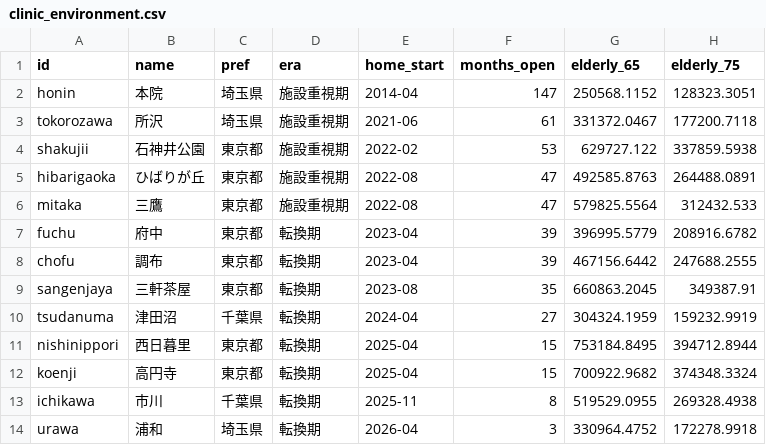
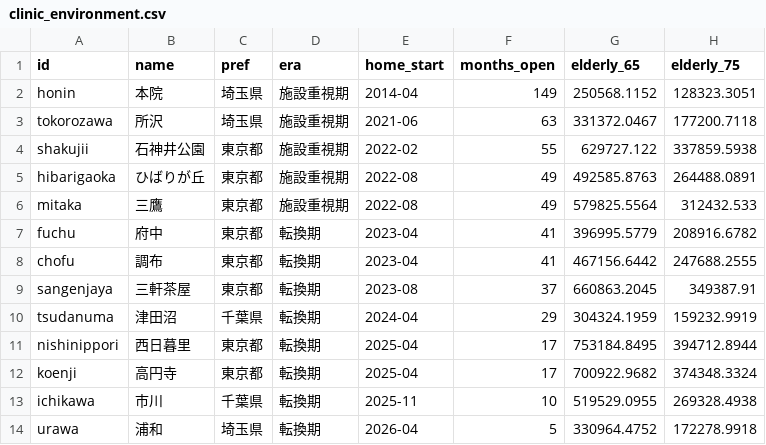
Before and after one commit to rushwistuq-droid/houmonsinryou-kaiseki, a CSV file: briefing/output/clinic_environment.csv, drawn as a sheet; only a part is shown; the diff names each change by its address in the sheet, - before the commit and + after, or states it on an @@ line.

```diff
--- a/briefing/output/clinic_environment.csv
+++ b/briefing/output/clinic_environment.csv
-F2 (months_open): 147
+F2 (months_open): 149
-F3 (months_open): 61
+F3 (months_open): 63
-F4 (months_open): 53
+F4 (months_open): 55
-F5:F6 (months_open): 47
+F5:F6 (months_open): 49
-F7:F8 (months_open): 39
+F7:F8 (months_open): 41
-F9 (months_open): 35
+F9 (months_open): 37
-F10 (months_open): 27
+F10 (months_open): 29
-F11:F12 (months_open): 15
+F11:F12 (months_open): 17
-F13 (months_open): 8
+F13 (months_open): 10
-F14 (months_open): 3
+F14 (months_open): 5
```
Also changed, not shown: briefing/output/index_screening.csv, briefing/output/site_scores_grid.csv, 14 other files.
